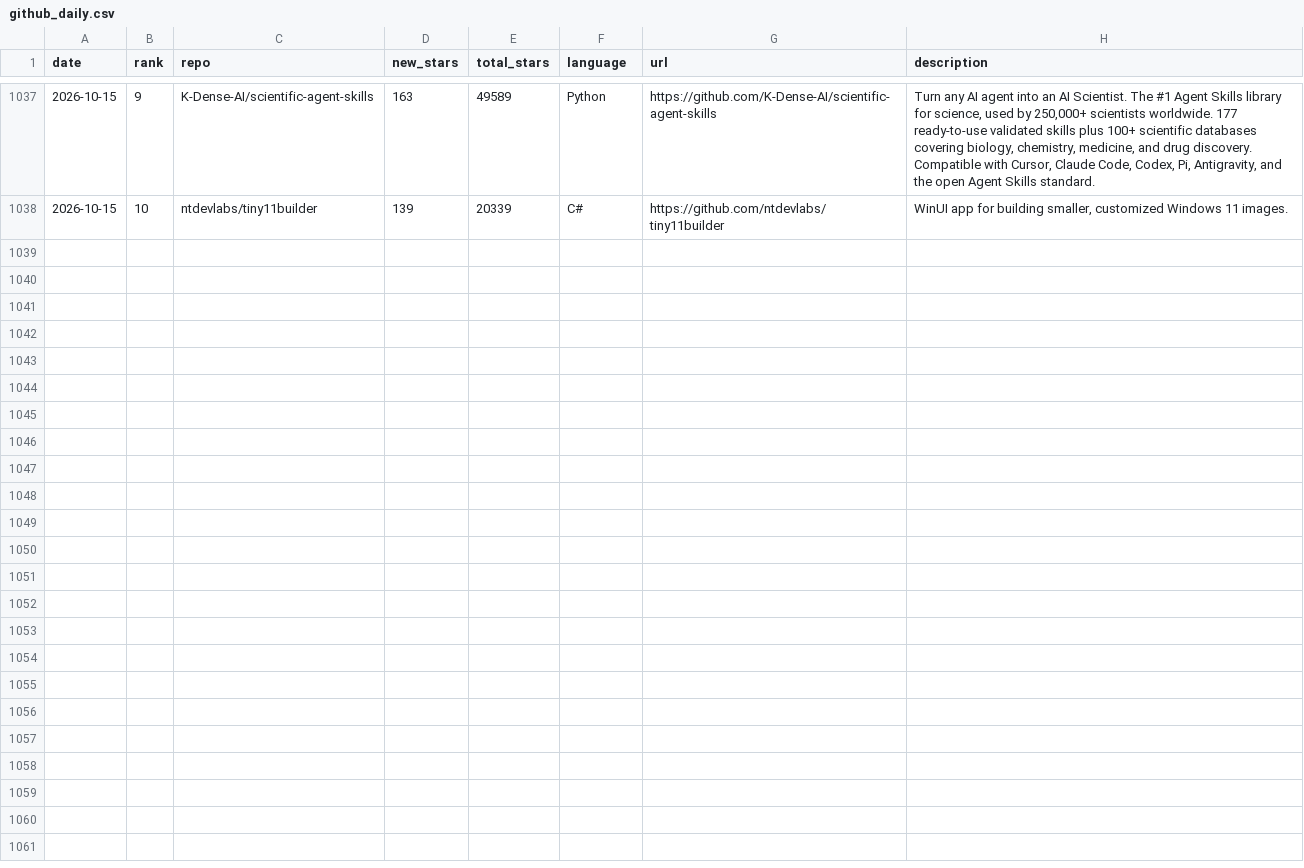
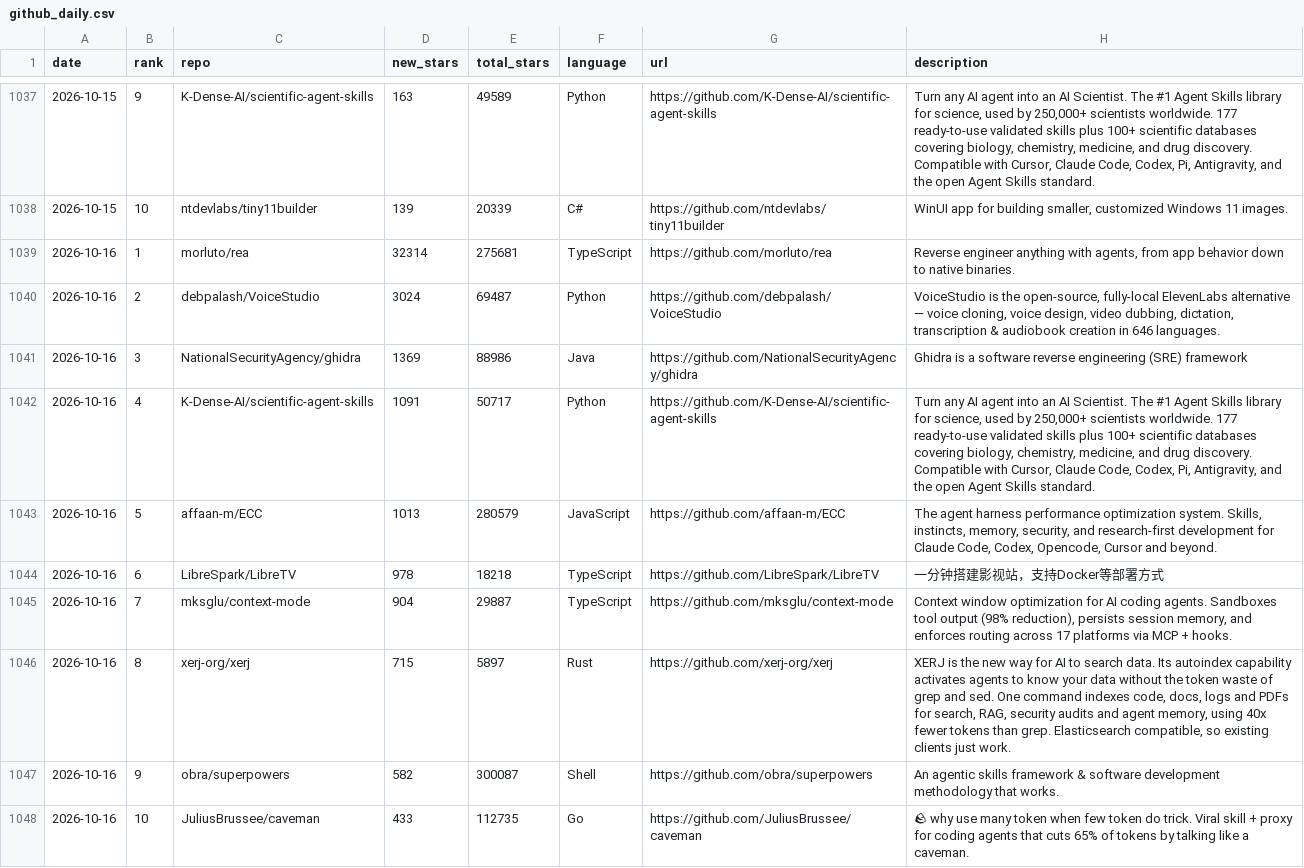
Before and after one commit to FunnymeowwooV0/star-observatory, a CSV file: data/github_daily.csv, drawn as a sheet; only a part is shown, gaps mark what is left out.

```diff
--- a/data/github_daily.csv
+++ b/data/github_daily.csv
@@ -1038 +1038,11 @@ date,rank,repo,new_stars,total_stars,language,url,description
 2026-10-15,10,ntdevlabs/tiny11builder,139,20339,C#,https://github.com/ntdevlabs/tiny11builder,"WinUI app for building smaller, customized Windows 11 images."
+2026-10-16,1,morluto/rea,32314,275681,TypeScript,https://github.com/morluto/rea,"Reverse engineer anything with agents, from app behavior down to native binaries."
+2026-10-16,2,debpalash/VoiceStudio,3024,69487,Python,https://github.com/debpalash/VoiceStudio,"VoiceStudio is the open-source, fully-local ElevenLabs alternative — voice cloning, voice design, video dubbing, dictation, transcription & audiobook creation in 646 languages."
+2026-10-16,3,NationalSecurityAgency/ghidra,1369,88986,Java,https://github.com/NationalSecurityAgency/ghidra,Ghidra is a software reverse engineering (SRE) framework
+2026-10-16,4,K-Dense-AI/scientific-agent-skills,1091,50717,Python,https://github.com/K-Dense-AI/scientific-agent-skills,"Turn any AI agent into an AI Scientist. The #1 Agent Skills library for science, used by 250,000+ scientists worldwide. 177 ready-to-use validated skills plus 100+ scientific databases covering biology, chemistry, medicine, and drug discovery. Compatible with Cursor, Claude Code, Codex, Pi, Antigravity, and the open Agent Skills standard."
+2026-10-16,5,affaan-m/ECC,1013,280579,JavaScript,https://github.com/affaan-m/ECC,"The agent harness performance optimization system. Skills, instincts, memory, security, and research-first development for Claude Code, Codex, Opencode, Cursor and beyond."
+2026-10-16,6,LibreSpark/LibreTV,978,18218,TypeScript,https://github.com/LibreSpark/LibreTV,一分钟搭建影视站，支持Docker等部署方式
+2026-10-16,7,mksglu/context-mode,904,29887,TypeScript,https://github.com/mksglu/context-mode,"Context window optimization for AI coding agents. Sandboxes tool output (98% reduction), persists session memory, and enforces routing across 17 platforms via MCP + hooks."
+2026-10-16,8,xerj-org/xerj,715,5897,Rust,https://github.com/xerj-org/xerj,"XERJ is the new way for AI to search data. Its autoindex capability activates agents to know your data without the token waste of grep and sed. One command indexes code, docs, logs and PDFs for search, RAG, security audits and agent memory, using 40x fewer tokens than grep. Elasticsearch compatible, so existing clients just work."
+2026-10-16,9,obra/superpowers,582,300087,Shell,https://github.com/obra/superpowers,An agentic skills framework & software development methodology that works.
+2026-10-16,10,JuliusBrussee/caveman,433,112735,Go,https://github.com/JuliusBrussee/caveman,🪨 why use many token when few token do trick. Viral skill + proxy for coding agents that cuts 65% of tokens by talking like a caveman.
```
Also changed, not shown: data/hf_trending.csv, data/hn_daily.csv, 7 other files.
